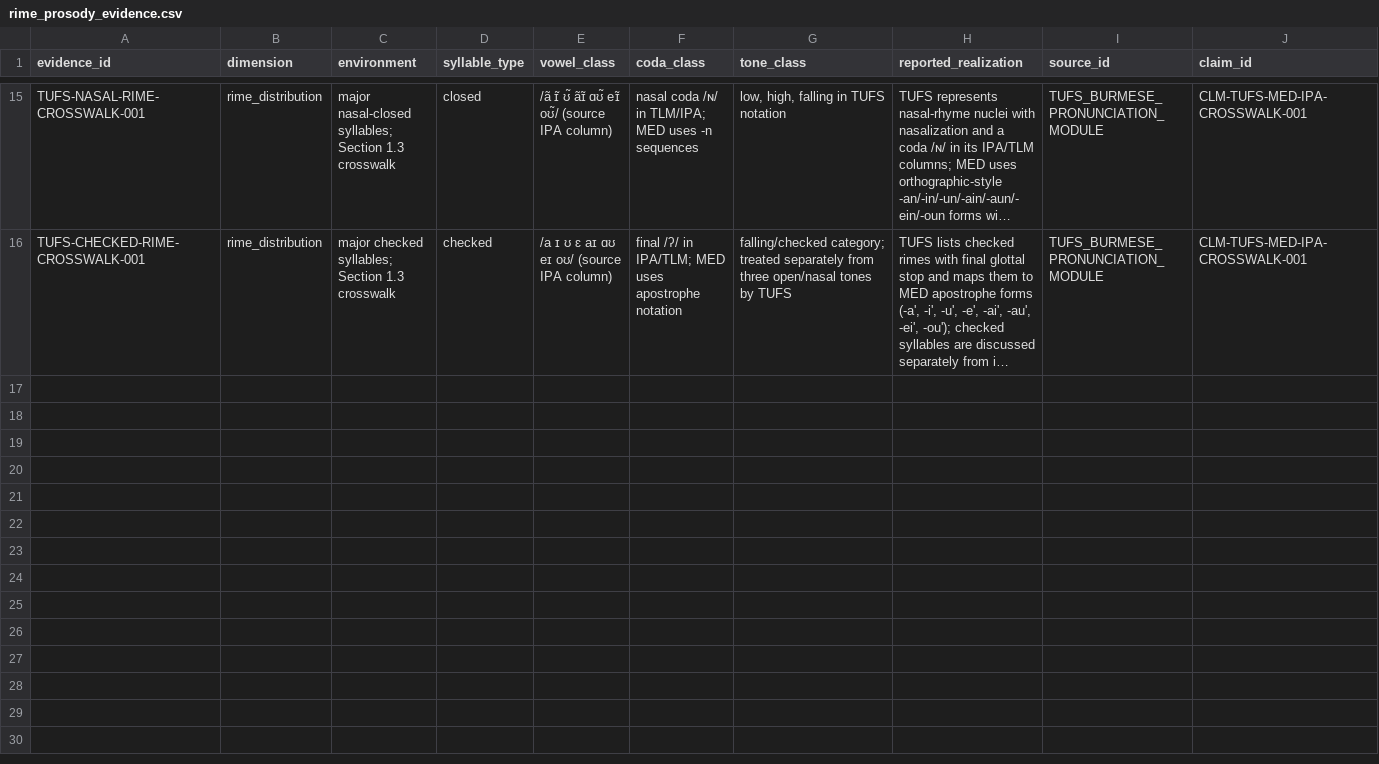
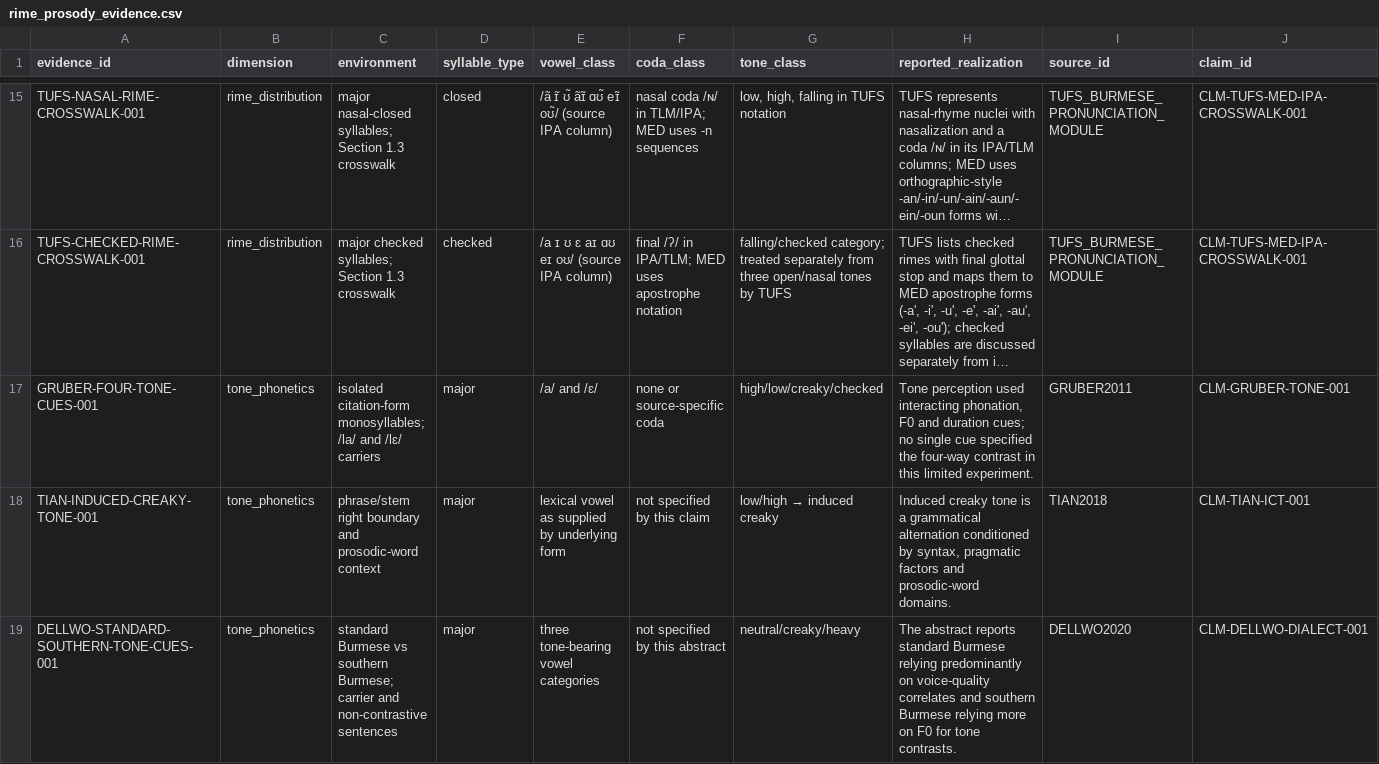
Before and after one commit to ClippyFirst/Burmese-Ukrainian-Phonetic-System, a CSV file: data/burmese/rime_prosody_evidence.csv, drawn as a sheet; only a part is shown, gaps mark what is left out; long unchanged cells end in …; rows hold the shown columns only; the diff names each change by its address in the sheet, - before the commit and + after, or states it on an @@ line.

Commit message:
fix: make Burmese browser pipeline IPA-first
Integrate the hybrid orchestrator into the public browser output path; retain segmental IPA as provisional until tone/prosody/profile evidence is established; align Python metadata and add tone/dialect evidence constraints.

```diff
--- a/data/burmese/rime_prosody_evidence.csv
+++ b/data/burmese/rime_prosody_evidence.csv
+row 17: GRUBER-FOUR-TONE-CUES-001 | tone_phonetics | isolated citation-form monosyllables; /la/ and /lɛ/ carriers | major | /a/ and /ɛ/ | none or source-specific coda | high/low/creaky/checked | Tone perception used interacting phonation, F0 and duration cues; no single cue specified the four-way contrast in this limited experiment. | GRUBER2011 | CLM-GRUBER-TONE-001
+row 18: TIAN-INDUCED-CREAKY-TONE-001 | tone_phonetics | phrase/stem right boundary and prosodic-word context | major | lexical vowel as supplied by underlying form | not specified by this claim | low/high → induced creaky | Induced creaky tone is a grammatical alternation conditioned by syntax, pragmatic factors and prosodic-word domains. | TIAN2018 | CLM-TIAN-ICT-001
+row 19: DELLWO-STANDARD-SOUTHERN-TONE-CUES-001 | tone_phonetics | standard Burmese vs southern Burmese; carrier and non-contrastive sentences | major | three tone-bearing vowel categories | not specified by this abstract | neutral/creaky/heavy | The abstract reports standard Burmese relying predominantly on voice-quality correlates and southern Burmese relying more on F0 for tone contrasts. | DELLWO2020 | CLM-DELLWO-DIALECT-001
```
Also changed, not shown: data/burmese/source_claims.csv, data/burmese/sources.csv, 19 other files.
